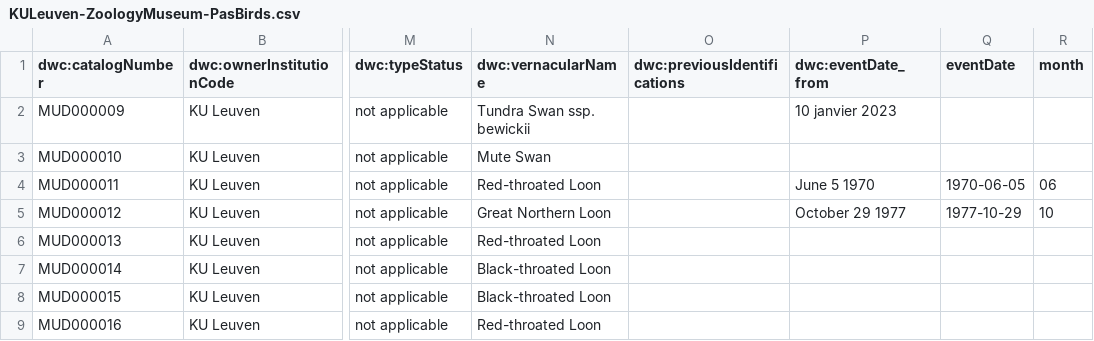
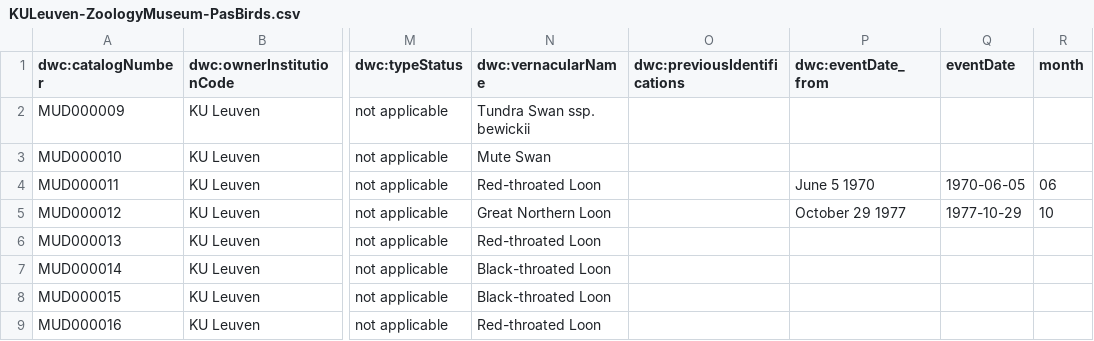
Before and after one commit to DimEvil/data-publication-kul, a CSV file: datasets/KUL-collections-taxidermi-birds-pas/data/interim/KULeuven-ZoologyMuseum-PasBirds.csv, drawn as a sheet; only a part is shown, gaps mark what is left out; the diff names each change by its address in the sheet, - before the commit and + after, or states it on an @@ line.

Commit message:
correct file

```diff
--- a/datasets/KUL-collections-taxidermi-birds-pas/data/interim/KULeuven-ZoologyMuseum-PasBirds.csv
+++ b/datasets/KUL-collections-taxidermi-birds-pas/data/interim/KULeuven-ZoologyMuseum-PasBirds.csv
-P2 (dwc:eventDate_from): 10 janvier 2023
+P2 (dwc:eventDate_from): (empty)
```
